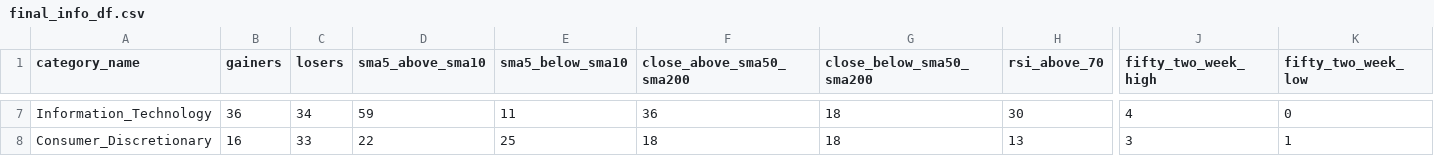
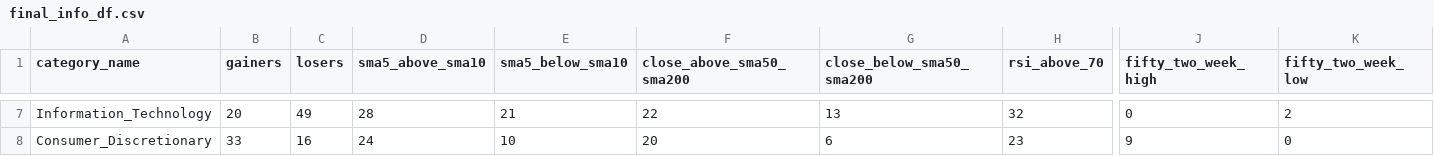
Before and after one commit to bhattathakur/snpdaily, a CSV file: final_info_df.csv, drawn as a sheet; only a part is shown, gaps mark what is left out; the diff covers the shown part only; the diff names each change by its address in the sheet, - before the commit and + after, or states it on an @@ line.

```diff
--- a/final_info_df.csv
+++ b/final_info_df.csv
-B7 (gainers): 36
+B7 (gainers): 20
-C7 (losers): 34
+C7 (losers): 49
-D7 (sma5_above_sma10): 59
+D7 (sma5_above_sma10): 28
-E7 (sma5_below_sma10): 11
+E7 (sma5_below_sma10): 21
-F7 (close_above_sma50_sma200): 36
+F7 (close_above_sma50_sma200): 22
-G7 (close_below_sma50_sma200): 18
+G7 (close_below_sma50_sma200): 13
-H7 (rsi_above_70): 30
+H7 (rsi_above_70): 32
-J7 (fifty_two_week_high): 4
+J7 (fifty_two_week_high): 0
-K7 (fifty_two_week_low): 0
+K7 (fifty_two_week_low): 2
-B8 (gainers): 16
+B8 (gainers): 33
-C8 (losers): 33
+C8 (losers): 16
-D8 (sma5_above_sma10): 22
+D8 (sma5_above_sma10): 24
-E8 (sma5_below_sma10): 25
+E8 (sma5_below_sma10): 10
-F8 (close_above_sma50_sma200): 18
+F8 (close_above_sma50_sma200): 20
-G8 (close_below_sma50_sma200): 18
+G8 (close_below_sma50_sma200): 6
-H8 (rsi_above_70): 13
+H8 (rsi_above_70): 23
-J8 (fifty_two_week_high): 3
+J8 (fifty_two_week_high): 9
-K8 (fifty_two_week_low): 1
+K8 (fifty_two_week_low): 0
```
Also changed, not shown: 160 edited cells elsewhere in this file, df_combined.csv, df_dow.csv, 3 other files.
